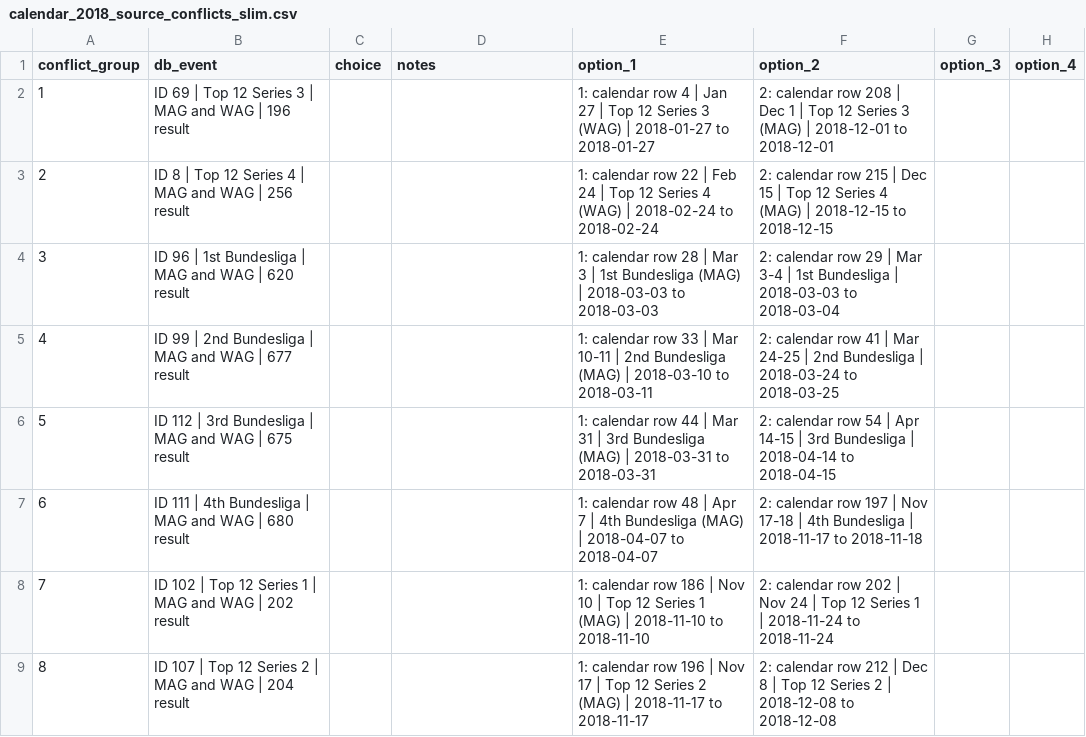
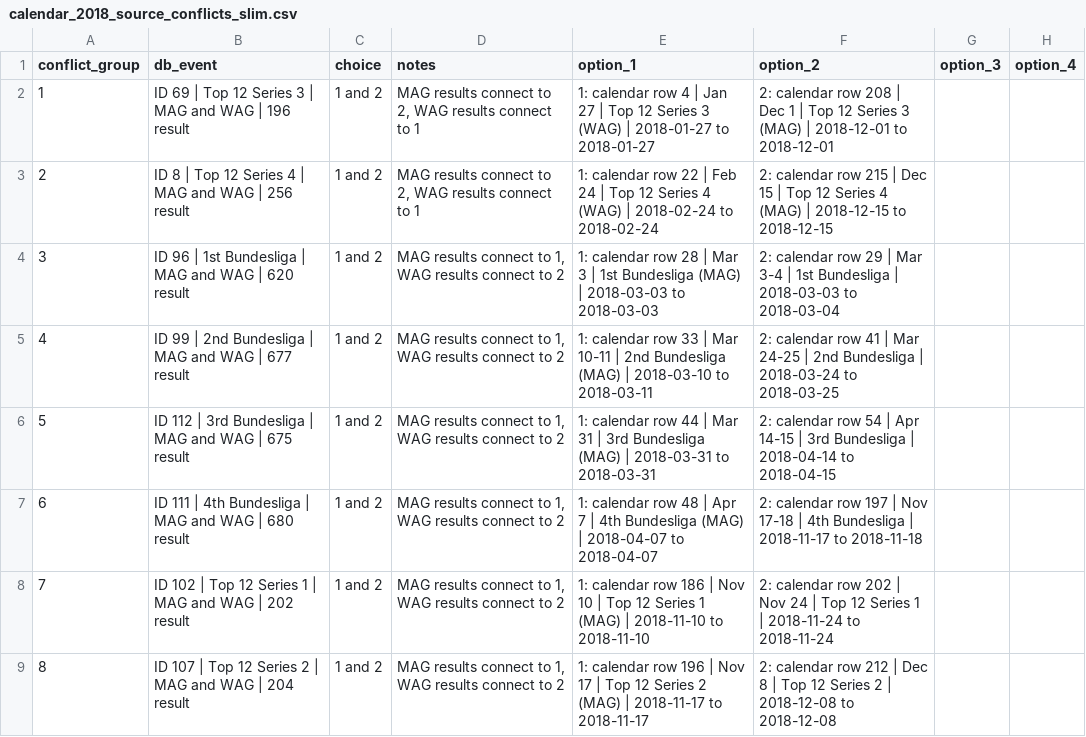
Before and after one commit to patronstefano/LEVERAGE, a CSV file: docs/import_reports/calendar_2018_source_conflicts_slim.csv, drawn as a sheet.

Commit message:
Apply reviewed 2018 calendar entries

```diff
--- a/docs/import_reports/calendar_2018_source_conflicts_slim.csv
+++ b/docs/import_reports/calendar_2018_source_conflicts_slim.csv
@@ -1,9 +1,9 @@
 conflict_group,db_event,choice,notes,option_1,option_2,option_3,option_4
-1,ID 69 | Top 12 Series 3 | MAG and WAG | 196 result,,,1: calendar row 4 | Jan 27 | Top 12 Series 3 (WAG) | 2018-01-27 to 2018-01-27,2: calendar row 208 | Dec 1 | Top 12 Series 3 (MAG) | 2018-12-01 to 2018-12-01,,
-2,ID 8 | Top 12 Series 4 | MAG and WAG | 256 result,,,1: calendar row 22 | Feb 24 | Top 12 Series 4 (WAG) | 2018-02-24 to 2018-02-24,2: calendar row 215 | Dec 15 | Top 12 Series 4 (MAG) | 2018-12-15 to 2018-12-15,,
-3,ID 96 | 1st Bundesliga | MAG and WAG | 620 result,,,1: calendar row 28 | Mar 3 | 1st Bundesliga (MAG) | 2018-03-03 to 2018-03-03,2: calendar row 29 | Mar 3-4 | 1st Bundesliga | 2018-03-03 to 2018-03-04,,
-4,ID 99 | 2nd Bundesliga | MAG and WAG | 677 result,,,1: calendar row 33 | Mar 10-11 | 2nd Bundesliga (MAG) | 2018-03-10 to 2018-03-11,2: calendar row 41 | Mar 24-25 | 2nd Bundesliga | 2018-03-24 to 2018-03-25,,
-5,ID 112 | 3rd Bundesliga | MAG and WAG | 675 result,,,1: calendar row 44 | Mar 31 | 3rd Bundesliga (MAG) | 2018-03-31 to 2018-03-31,2: calendar row 54 | Apr 14-15 | 3rd Bundesliga | 2018-04-14 to 2018-04-15,,
-6,ID 111 | 4th Bundesliga | MAG and WAG | 680 result,,,1: calendar row 48 | Apr 7 | 4th Bundesliga (MAG) | 2018-04-07 to 2018-04-07,2: calendar row 197 | Nov 17-18 | 4th Bundesliga | 2018-11-17 to 2018-11-18,,
-7,ID 102 | Top 12 Series 1 | MAG and WAG | 202 result,,,1: calendar row 186 | Nov 10 | Top 12 Series 1 (MAG) | 2018-11-10 to 2018-11-10,2: calendar row 202 | Nov 24 | Top 12 Series 1 | 2018-11-24 to 2018-11-24,,
-8,ID 107 | Top 12 Series 2 | MAG and WAG | 204 result,,,1: calendar row 196 | Nov 17 | Top 12 Series 2 (MAG) | 2018-11-17 to 2018-11-17,2: calendar row 212 | Dec 8 | Top 12 Series 2 | 2018-12-08 to 2018-12-08,,
+1,ID 69 | Top 12 Series 3 | MAG and WAG | 196 result,1 and 2,"MAG results connect to 2, WAG results connect to 1",1: calendar row 4 | Jan 27 | Top 12 Series 3 (WAG) | 2018-01-27 to 2018-01-27,2: calendar row 208 | Dec 1 | Top 12 Series 3 (MAG) | 2018-12-01 to 2018-12-01,,
+2,ID 8 | Top 12 Series 4 | MAG and WAG | 256 result,1 and 2,"MAG results connect to 2, WAG results connect to 1",1: calendar row 22 | Feb 24 | Top 12 Series 4 (WAG) | 2018-02-24 to 2018-02-24,2: calendar row 215 | Dec 15 | Top 12 Series 4 (MAG) | 2018-12-15 to 2018-12-15,,
+3,ID 96 | 1st Bundesliga | MAG and WAG | 620 result,1 and 2,"MAG results connect to 1, WAG results connect to 2",1: calendar row 28 | Mar 3 | 1st Bundesliga (MAG) | 2018-03-03 to 2018-03-03,2: calendar row 29 | Mar 3-4 | 1st Bundesliga | 2018-03-03 to 2018-03-04,,
+4,ID 99 | 2nd Bundesliga | MAG and WAG | 677 result,1 and 2,"MAG results connect to 1, WAG results connect to 2",1: calendar row 33 | Mar 10-11 | 2nd Bundesliga (MAG) | 2018-03-10 to 2018-03-11,2: calendar row 41 | Mar 24-25 | 2nd Bundesliga | 2018-03-24 to 2018-03-25,,
+5,ID 112 | 3rd Bundesliga | MAG and WAG | 675 result,1 and 2,"MAG results connect to 1, WAG results connect to 2",1: calendar row 44 | Mar 31 | 3rd Bundesliga (MAG) | 2018-03-31 to 2018-03-31,2: calendar row 54 | Apr 14-15 | 3rd Bundesliga | 2018-04-14 to 2018-04-15,,
+6,ID 111 | 4th Bundesliga | MAG and WAG | 680 result,1 and 2,"MAG results connect to 1, WAG results connect to 2",1: calendar row 48 | Apr 7 | 4th Bundesliga (MAG) | 2018-04-07 to 2018-04-07,2: calendar row 197 | Nov 17-18 | 4th Bundesliga | 2018-11-17 to 2018-11-18,,
+7,ID 102 | Top 12 Series 1 | MAG and WAG | 202 result,1 and 2,"MAG results connect to 1, WAG results connect to 2",1: calendar row 186 | Nov 10 | Top 12 Series 1 (MAG) | 2018-11-10 to 2018-11-10,2: calendar row 202 | Nov 24 | Top 12 Series 1 | 2018-11-24 to 2018-11-24,,
+8,ID 107 | Top 12 Series 2 | MAG and WAG | 204 result,1 and 2,"MAG results connect to 1, WAG results connect to 2",1: calendar row 196 | Nov 17 | Top 12 Series 2 (MAG) | 2018-11-17 to 2018-11-17,2: calendar row 212 | Dec 8 | Top 12 Series 2 | 2018-12-08 to 2018-12-08,,
```
Also changed, not shown: docs/import_reports/calendar_2018_event_match_review_slim.csv, 7 other files.
